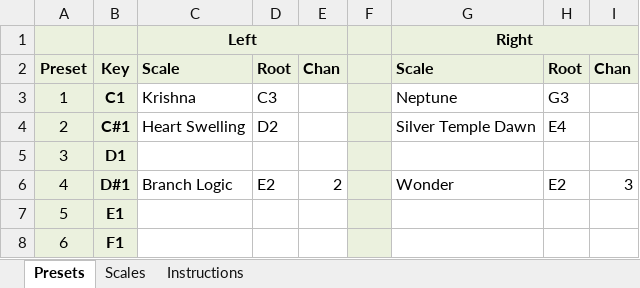
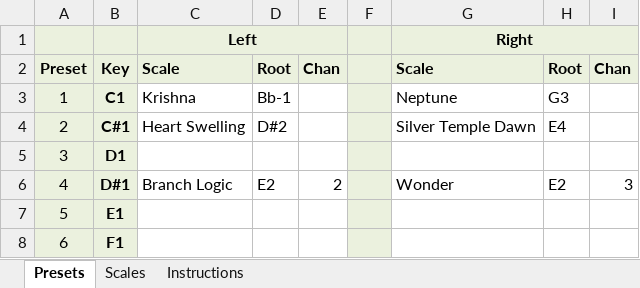
Before and after one commit to chinenual/golden-harp, an Excel workbook: scale-manager/HarpConfig.xlsx, sheet Presets, drawn as a sheet; only a part is shown; values as stored, in another font and other column widths than the file's, no borders; the diff names each change by its address in the sheet, - before the commit and + after, or states it on an @@ line.

```diff
--- a/scale-manager/HarpConfig.xlsx (sheet Presets)
+++ b/scale-manager/HarpConfig.xlsx (sheet Presets)
-D3: C3
+D3: Bb-1
-D4: D2
+D4: D#2
```
Also changed, not shown: 1 other file.
